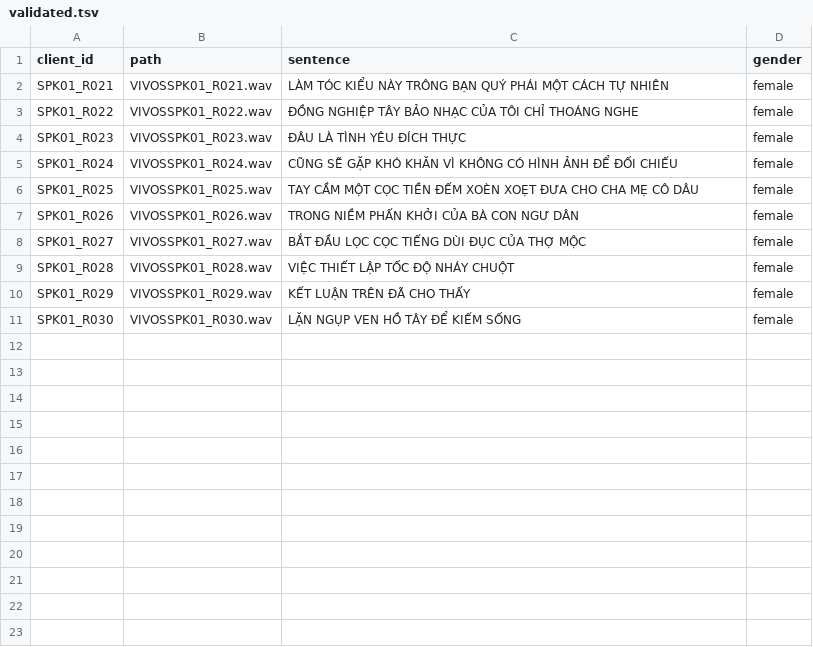
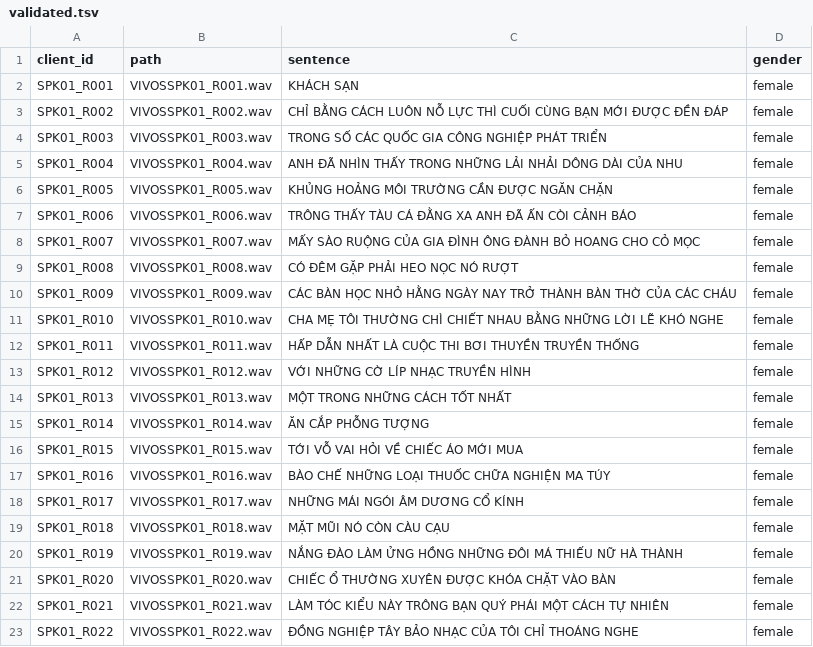
Before and after one commit to Foredi/duration, a TSV file: Mau/validated.tsv, drawn as a sheet; only a part is shown; the shorter side is filled out with more unchanged rows; the diff covers the shown part only; the diff names each change by its address in the sheet, - before the commit and + after, or states it on an @@ line.

```diff
--- a/Mau/validated.tsv
+++ b/Mau/validated.tsv
+row 2: SPK01_R001 | VIVOSSPK01_R001.wav | KHÁCH SẠN | female
+row 3: SPK01_R002 | VIVOSSPK01_R002.wav | CHỈ BẰNG CÁCH LUÔN NỖ LỰC THÌ CUỐI CÙNG BẠN MỚI ĐƯỢC ĐỀN ĐÁP | female
+row 4: SPK01_R003 | VIVOSSPK01_R003.wav | TRONG SỐ CÁC QUỐC GIA CÔNG NGHIỆP PHÁT TRIỂN | female
+row 5: SPK01_R004 | VIVOSSPK01_R004.wav | ANH ĐÃ NHÌN THẤY TRONG NHỮNG LẢI NHẢI DÔNG DÀI CỦA NHU | female
+row 6: SPK01_R005 | VIVOSSPK01_R005.wav | KHỦNG HOẢNG MÔI TRƯỜNG CẦN ĐƯỢC NGĂN CHẶN | female
+row 7: SPK01_R006 | VIVOSSPK01_R006.wav | TRÔNG THẤY TÀU CÁ ĐẰNG XA ANH ĐÃ ẤN CÒI CẢNH BÁO | female
+row 8: SPK01_R007 | VIVOSSPK01_R007.wav | MẤY SÀO RUỘNG CỦA GIA ĐÌNH ÔNG ĐÀNH BỎ HOANG CHO CỎ MỌC | female
+row 9: SPK01_R008 | VIVOSSPK01_R008.wav | CÓ ĐÊM GẶP PHẢI HEO NỌC NÓ RƯỢT | female
+row 10: SPK01_R009 | VIVOSSPK01_R009.wav | CÁC BÀN HỌC NHỎ HẰNG NGÀY NAY TRỞ THÀNH BÀN THỜ CỦA CÁC CHÁU | female
+row 11: SPK01_R010 | VIVOSSPK01_R010.wav | CHA MẸ TÔI THƯỜNG CHÌ CHIẾT NHAU BẰNG NHỮNG LỜI LẼ KHÓ NGHE | female
+row 12: SPK01_R011 | VIVOSSPK01_R011.wav | HẤP DẪN NHẤT LÀ CUỘC THI BƠI THUYỀN TRUYỀN THỐNG | female
+row 13: SPK01_R012 | VIVOSSPK01_R012.wav | VỚI NHỮNG CỜ LÍP NHẠC TRUYỀN HÌNH | female
+row 14: SPK01_R013 | VIVOSSPK01_R013.wav | MỘT TRONG NHỮNG CÁCH TỐT NHẤT | female
+row 15: SPK01_R014 | VIVOSSPK01_R014.wav | ĂN CẮP PHỖNG TƯỢNG | female
+row 16: SPK01_R015 | VIVOSSPK01_R015.wav | TỚI VỖ VAI HỎI VỀ CHIẾC ÁO MỚI MUA | female
+row 17: SPK01_R016 | VIVOSSPK01_R016.wav | BÀO CHẾ NHỮNG LOẠI THUỐC CHỮA NGHIỆN MA TÚY | female
+row 18: SPK01_R017 | VIVOSSPK01_R017.wav | NHỮNG MÁI NGÓI ÂM DƯƠNG CỔ KÍNH | female
+row 19: SPK01_R018 | VIVOSSPK01_R018.wav | MẶT MŨI NÓ CÒN CÀU CẠU | female
+row 20: SPK01_R019 | VIVOSSPK01_R019.wav | NẮNG ĐÀO LÀM ỬNG HỒNG NHỮNG ĐÔI MÁ THIẾU NỮ HÀ THÀNH | female
+row 21: SPK01_R020 | VIVOSSPK01_R020.wav | CHIẾC Ổ THƯỜNG XUYÊN ĐƯỢC KHÓA CHẶT VÀO BÀN | female
```
Also changed, not shown: 11 added rows elsewhere in this file, 1 other file.
